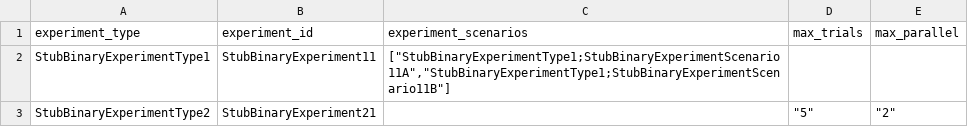
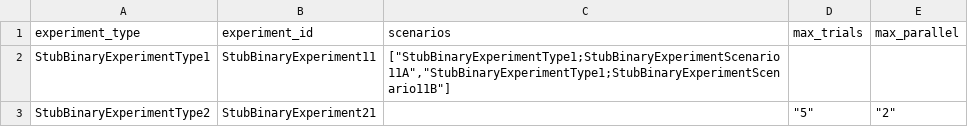
Before and after one commit to compatibl/runtime, a CSV file: preloads/stubs/cl/runtime/csv/StubBinaryExperiment.csv, drawn as a sheet.

Commit message:
Fix ExperimentScenario class and preloads.
(cherry picked from commit cf5ae866dfb449fec7a7bf343be6a6925144448e)

```diff
--- a/preloads/stubs/cl/runtime/csv/StubBinaryExperiment.csv
+++ b/preloads/stubs/cl/runtime/csv/StubBinaryExperiment.csv
@@ -1,2 +1,2 @@
-experiment_type,experiment_id,experiment_scenarios,max_trials,max_parallel
+experiment_type,experiment_id,scenarios,max_trials,max_parallel
 StubBinaryExperimentType1,StubBinaryExperiment11,"[""StubBinaryExperimentType1;StubBinaryExperimentScenario11A"",""StubBinaryExperimentType1;StubBinaryExperimentScenario11B""]",,
```
Also changed, not shown: 1 other file.
